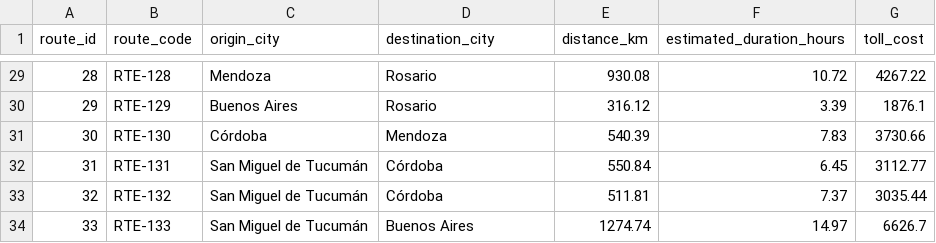
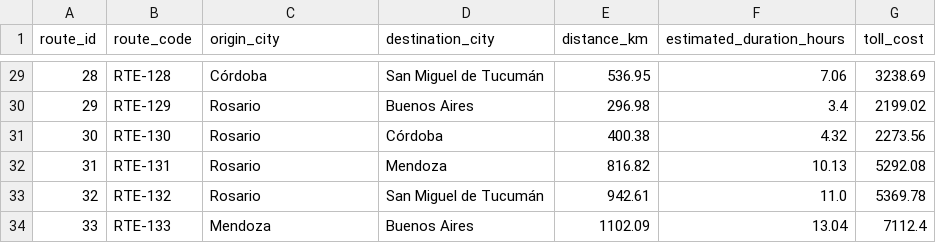
Before and after one commit to agusblopezt-ux/ProyectoM2_AgustinaLopezTorres, a CSV file: routes.csv, drawn as a sheet; only a part is shown, gaps mark what is left out; the diff covers the shown part only.

```diff
--- a/routes.csv
+++ b/routes.csv
@@ -29,6 +29,6 @@ route_id,route_code,origin_city,destination_city,distance_km,estimated_duration_
-28,RTE-128,Mendoza,Rosario,930.08,10.72,4267.22
-29,RTE-129,Buenos Aires,Rosario,316.12,3.39,1876.1
-30,RTE-130,Córdoba,Mendoza,540.39,7.83,3730.66
-31,RTE-131,San Miguel de Tucumán,Córdoba,550.84,6.45,3112.77
-32,RTE-132,San Miguel de Tucumán,Córdoba,511.81,7.37,3035.44
-33,RTE-133,San Miguel de Tucumán,Buenos Aires,1274.74,14.97,6626.7
+28,RTE-128,Córdoba,San Miguel de Tucumán,536.95,7.06,3238.69
+29,RTE-129,Rosario,Buenos Aires,296.98,3.4,2199.02
+30,RTE-130,Rosario,Córdoba,400.38,4.32,2273.56
+31,RTE-131,Rosario,Mendoza,816.82,10.13,5292.08
+32,RTE-132,Rosario,San Miguel de Tucumán,942.61,11.0,5369.78
+33,RTE-133,Mendoza,Buenos Aires,1102.09,13.04,7112.4
```
Also changed, not shown: 108 edited cells elsewhere in this file, drivers.csv, maintenance.csv, 9 other files.
